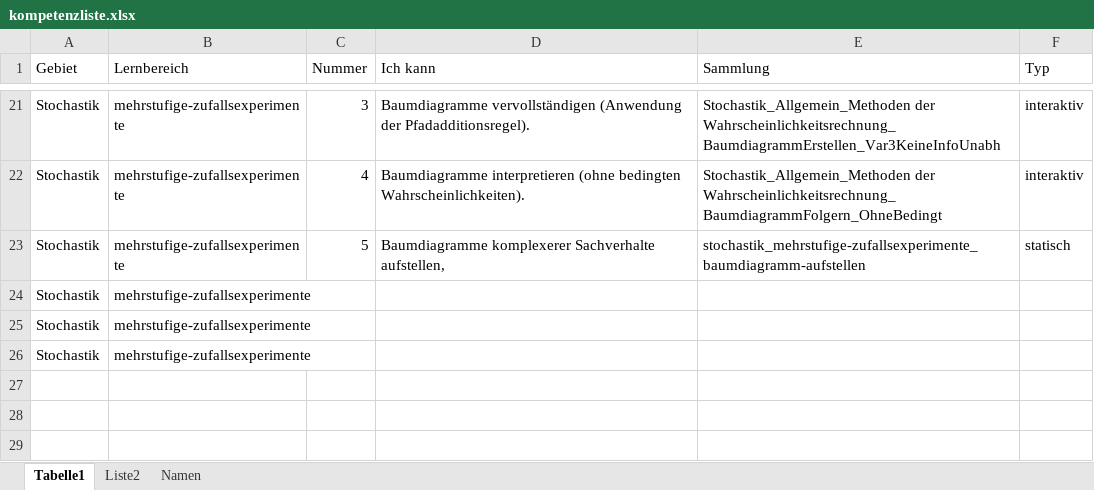
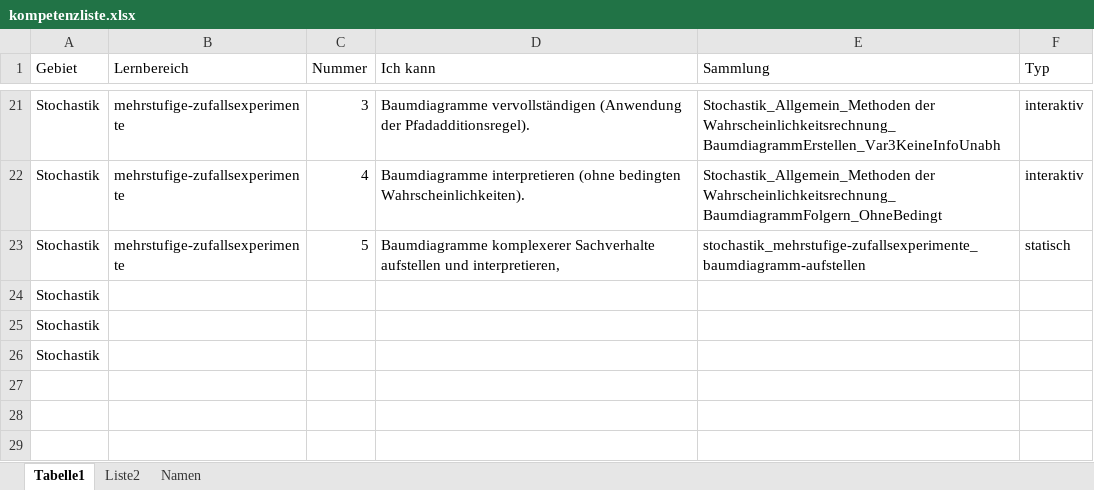
Before and after one commit to MatheDoc/mathechecks, an Excel workbook: kompetenzliste.xlsx, sheet Tabelle1, drawn as a sheet; only a part is shown, gaps mark what is left out; values as stored, in another font and other column widths than the file's, no borders; table styles not drawn; the diff names each change by its address in the sheet, - before the commit and + after, or states it on an @@ line.

```diff
--- a/kompetenzliste.xlsx (sheet Tabelle1)
+++ b/kompetenzliste.xlsx (sheet Tabelle1)
-D23 (Ich kann): …komplexerer Sachverhalte aufstellen,
+D23 (Ich kann): …komplexerer Sachverhalte aufstellen und interpretieren,
-B24:B26 (Lernbereich): mehrstufige-zufallsexperimente
+B24:B26 (Lernbereich): (empty)
```
Also changed, not shown: 4 other files.
